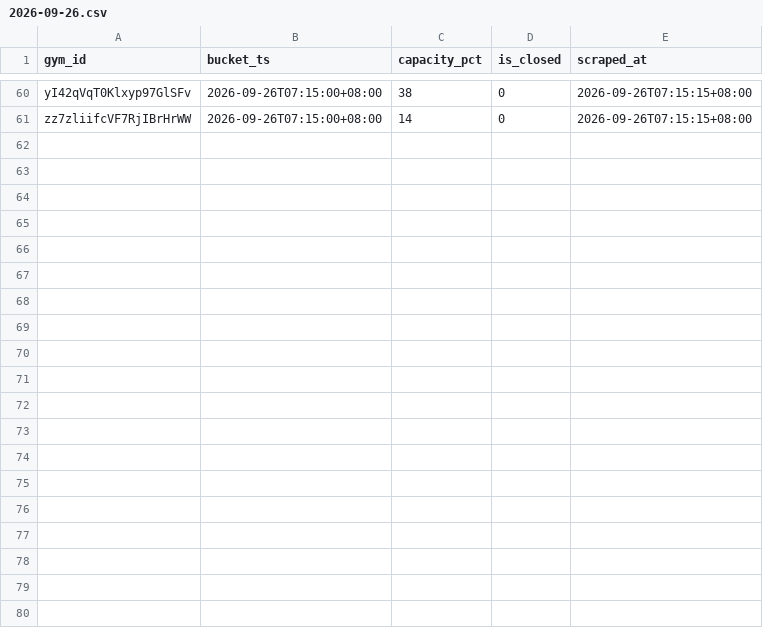
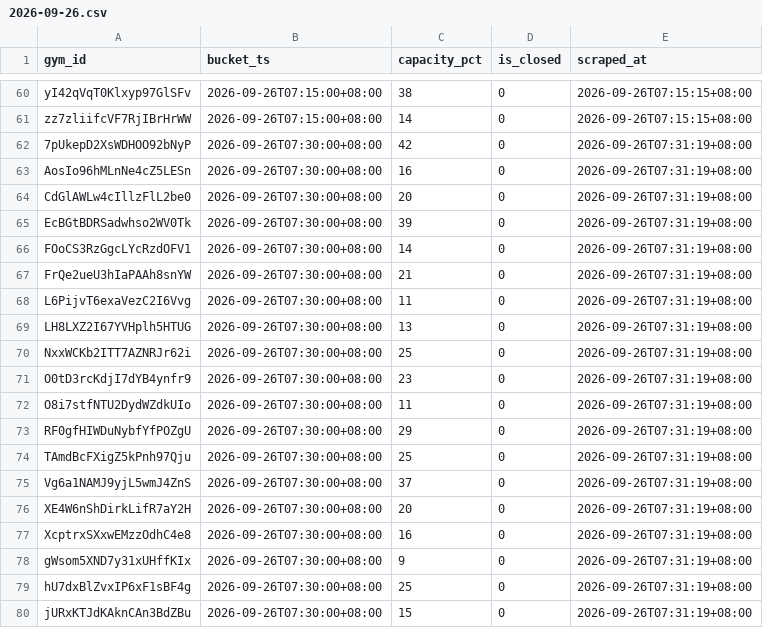
Before and after one commit to geraldlim8-max/activesg-gym-crowd, a CSV file: data/days/2026-09-26.csv, drawn as a sheet; only a part is shown, gaps mark what is left out; the diff covers the shown part only; the diff names each change by its address in the sheet, - before the commit and + after, or states it on an @@ line.

Commit message:
data: slot 2026-09-26T07:30:00+08:00 (3360 rows)

```diff
--- a/data/days/2026-09-26.csv
+++ b/data/days/2026-09-26.csv
+row 62: 7pUkepD2XsWDHOO92bNyP | 2026-09-26T07:30:00+08:00 | 42 | 0 | 2026-09-26T07:31:19+08:00
+row 63: AosIo96hMLnNe4cZ5LESn | 2026-09-26T07:30:00+08:00 | 16 | 0 | 2026-09-26T07:31:19+08:00
+row 64: CdGlAWLw4cIllzFlL2be0 | 2026-09-26T07:30:00+08:00 | 20 | 0 | 2026-09-26T07:31:19+08:00
+row 65: EcBGtBDRSadwhso2WV0Tk | 2026-09-26T07:30:00+08:00 | 39 | 0 | 2026-09-26T07:31:19+08:00
+row 66: FOoCS3RzGgcLYcRzdOFV1 | 2026-09-26T07:30:00+08:00 | 14 | 0 | 2026-09-26T07:31:19+08:00
+row 67: FrQe2ueU3hIaPAAh8snYW | 2026-09-26T07:30:00+08:00 | 21 | 0 | 2026-09-26T07:31:19+08:00
+row 68: L6PijvT6exaVezC2I6Vvg | 2026-09-26T07:30:00+08:00 | 11 | 0 | 2026-09-26T07:31:19+08:00
+row 69: LH8LXZ2I67YVHplh5HTUG | 2026-09-26T07:30:00+08:00 | 13 | 0 | 2026-09-26T07:31:19+08:00
+row 70: NxxWCKb2ITT7AZNRJr62i | 2026-09-26T07:30:00+08:00 | 25 | 0 | 2026-09-26T07:31:19+08:00
+row 71: O0tD3rcKdjI7dYB4ynfr9 | 2026-09-26T07:30:00+08:00 | 23 | 0 | 2026-09-26T07:31:19+08:00
+row 72: O8i7stfNTU2DydWZdkUIo | 2026-09-26T07:30:00+08:00 | 11 | 0 | 2026-09-26T07:31:19+08:00
+row 73: RF0gfHIWDuNybfYfPOZgU | 2026-09-26T07:30:00+08:00 | 29 | 0 | 2026-09-26T07:31:19+08:00
+row 74: TAmdBcFXigZ5kPnh97Qju | 2026-09-26T07:30:00+08:00 | 25 | 0 | 2026-09-26T07:31:19+08:00
+row 75: Vg6a1NAMJ9yjL5wmJ4ZnS | 2026-09-26T07:30:00+08:00 | 37 | 0 | 2026-09-26T07:31:19+08:00
+row 76: XE4W6nShDirkLifR7aY2H | 2026-09-26T07:30:00+08:00 | 20 | 0 | 2026-09-26T07:31:19+08:00
+row 77: XcptrxSXxwEMzzOdhC4e8 | 2026-09-26T07:30:00+08:00 | 16 | 0 | 2026-09-26T07:31:19+08:00
+row 78: gWsom5XND7y31xUHffKIx | 2026-09-26T07:30:00+08:00 | 9 | 0 | 2026-09-26T07:31:19+08:00
+row 79: hU7dxBlZvxIP6xF1sBF4g | 2026-09-26T07:30:00+08:00 | 25 | 0 | 2026-09-26T07:31:19+08:00
+row 80: jURxKTJdKAknCAn3BdZBu | 2026-09-26T07:30:00+08:00 | 15 | 0 | 2026-09-26T07:31:19+08:00
```
Also changed, not shown: 11 added rows elsewhere in this file, 1 other file.
